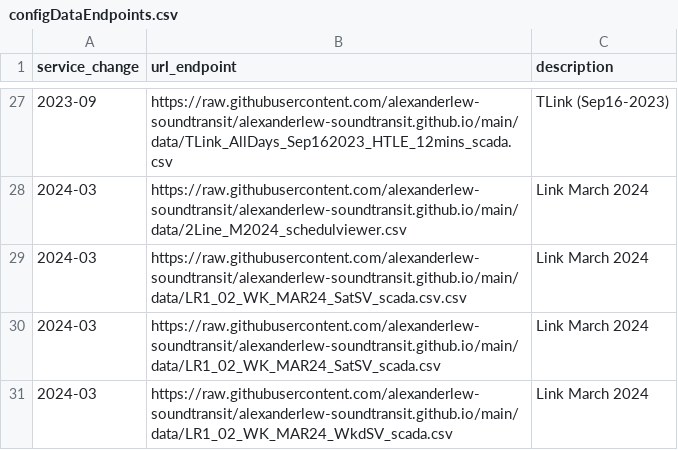
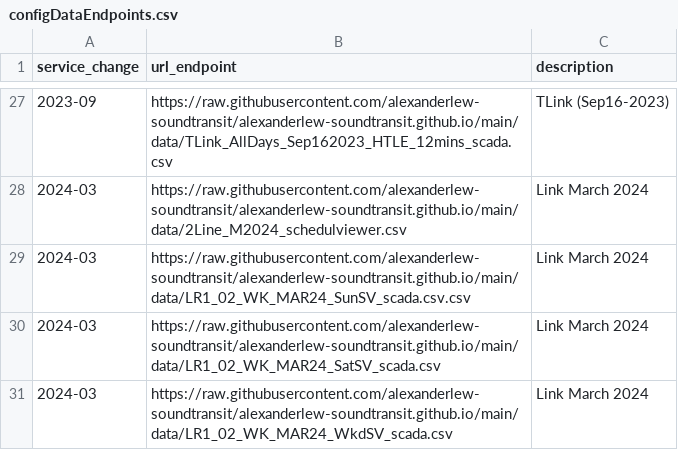
Before and after one commit to alexanderlew-soundtransit/alexanderlew-soundtransit.github.io, a CSV file: data/configDataEndpoints.csv, drawn as a sheet; only a part is shown, gaps mark what is left out.

Commit message:
Update configDataEndpoints.csv

```diff
--- a/data/configDataEndpoints.csv
+++ b/data/configDataEndpoints.csv
@@ -28,3 +28,3 @@ service_change,url_endpoint,description
 2024-03,https://raw.githubusercontent.com/alexanderlew-soundtransit/alexanderlew-soundtransit.github.io/main/data/2Line_M2024_schedulviewer.csv,Link March 2024
-2024-03,https://raw.githubusercontent.com/alexanderlew-soundtransit/alexanderlew-soundtransit.github.io/main/data/LR1_02_WK_MAR24_SatSV_scada.csv.csv,Link March 2024
+2024-03,https://raw.githubusercontent.com/alexanderlew-soundtransit/alexanderlew-soundtransit.github.io/main/data/LR1_02_WK_MAR24_SunSV_scada.csv.csv,Link March 2024
 2024-03,https://raw.githubusercontent.com/alexanderlew-soundtransit/alexanderlew-soundtransit.github.io/main/data/LR1_02_WK_MAR24_SatSV_scada.csv,Link March 2024
```
